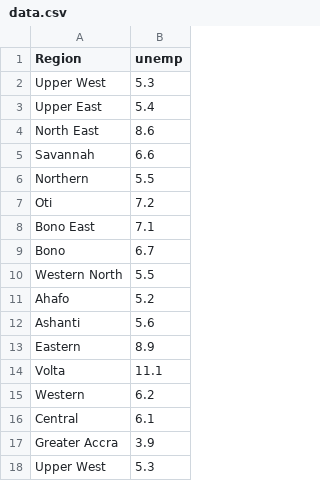
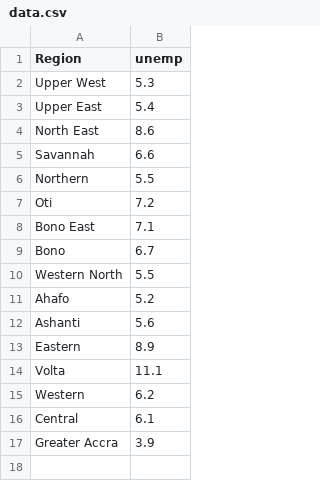
Before and after one commit to ibrahzizo360/Statbank_Hackathon2.0, a CSV file: data.csv, drawn as a sheet; the diff names each change by its address in the sheet, - before the commit and + after, or states it on an @@ line.

```diff
--- a/data.csv
+++ b/data.csv
-row 18: Upper West | 5.3
```
Also changed, not shown: 1 other file.
